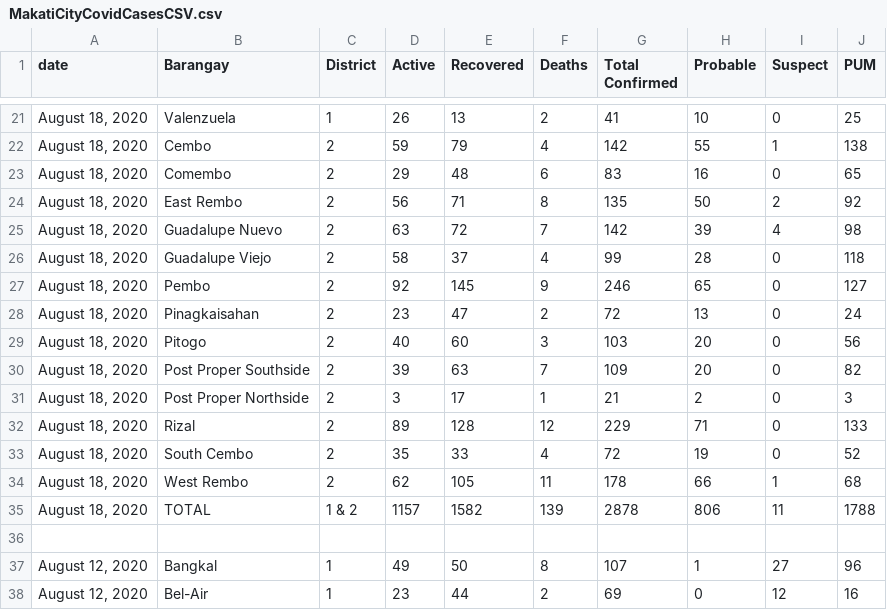
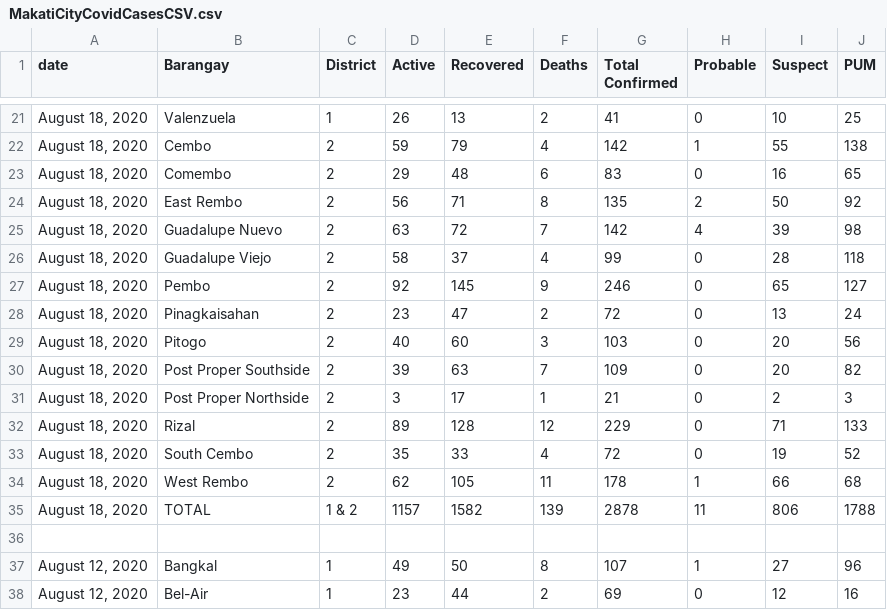
Before and after one commit to jmbangate/jmbangate.github.io, a CSV file: covid/makati/MakatiCityCovidCasesCSV.csv, drawn as a sheet; only a part is shown, gaps mark what is left out; the diff covers the shown part only.

```diff
--- a/covid/makati/MakatiCityCovidCasesCSV.csv
+++ b/covid/makati/MakatiCityCovidCasesCSV.csv
@@ -21,16 +21,16 @@ date,Barangay,District,Active,Recovered,Deaths,Total Confirmed,Probable,Suspect,
-" August 18, 2020 ",Valenzuela,1,26,13,2,41,10,0,25
-" August 18, 2020 ",Cembo,2,59,79,4,142,55,1,138
-" August 18, 2020 ",Comembo,2,29,48,6,83,16,0,65
-" August 18, 2020 ",East Rembo,2,56,71,8,135,50,2,92
-" August 18, 2020 ",Guadalupe Nuevo,2,63,72,7,142,39,4,98
-" August 18, 2020 ",Guadalupe Viejo,2,58,37,4,99,28,0,118
-" August 18, 2020 ",Pembo,2,92,145,9,246,65,0,127
-" August 18, 2020 ",Pinagkaisahan,2,23,47,2,72,13,0,24
-" August 18, 2020 ",Pitogo,2,40,60,3,103,20,0,56
-" August 18, 2020 ",Post Proper Southside,2,39,63,7,109,20,0,82
-" August 18, 2020 ",Post Proper Northside,2,3,17,1,21,2,0,3
-" August 18, 2020 ",Rizal,2,89,128,12,229,71,0,133
-" August 18, 2020 ",South Cembo,2,35,33,4,72,19,0,52
-" August 18, 2020 ",West Rembo,2,62,105,11,178,66,1,68
-" August 18, 2020 ",TOTAL,1 & 2,1157,1582,139,2878,806,11,1788
+" August 18, 2020 ",Valenzuela,1,26,13,2,41,0,10,25
+" August 18, 2020 ",Cembo,2,59,79,4,142,1,55,138
+" August 18, 2020 ",Comembo,2,29,48,6,83,0,16,65
+" August 18, 2020 ",East Rembo,2,56,71,8,135,2,50,92
+" August 18, 2020 ",Guadalupe Nuevo,2,63,72,7,142,4,39,98
+" August 18, 2020 ",Guadalupe Viejo,2,58,37,4,99,0,28,118
+" August 18, 2020 ",Pembo,2,92,145,9,246,0,65,127
+" August 18, 2020 ",Pinagkaisahan,2,23,47,2,72,0,13,24
+" August 18, 2020 ",Pitogo,2,40,60,3,103,0,20,56
+" August 18, 2020 ",Post Proper Southside,2,39,63,7,109,0,20,82
+" August 18, 2020 ",Post Proper Northside,2,3,17,1,21,0,2,3
+" August 18, 2020 ",Rizal,2,89,128,12,229,0,71,133
+" August 18, 2020 ",South Cembo,2,35,33,4,72,0,19,52
+" August 18, 2020 ",West Rembo,2,62,105,11,178,1,66,68
+" August 18, 2020 ",TOTAL,1 & 2,1157,1582,139,2878,11,806,1788
 ,,,,,,,,,
```
Also changed, not shown: 32 edited cells elsewhere in this file.
